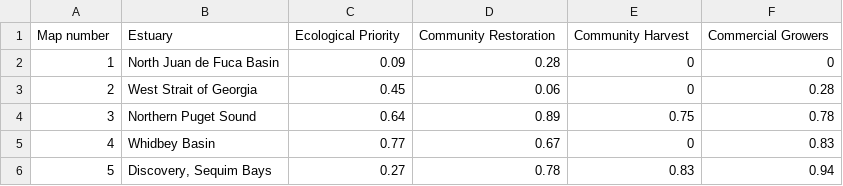
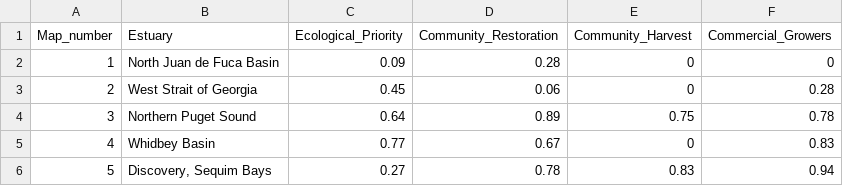
Before and after one commit to Science-for-Nature-and-People/aquaculture-mapping, a CSV file: data/Aquaculture_Score_for_Figs.csv, drawn as a sheet; only a part is shown.

Commit message:
needed to change columns names in .csv to exclude spaces

```diff
--- a/data/Aquaculture_Score_for_Figs.csv
+++ b/data/Aquaculture_Score_for_Figs.csv
@@ -1,2 +1,2 @@
-Map number,Estuary,Ecological Priority,Community Restoration,Community Harvest,Commercial Growers
+Map_number,Estuary,Ecological_Priority,Community_Restoration,Community_Harvest,Commercial_Growers
 1,North Juan de Fuca Basin,0.09,0.28,0,0
```
